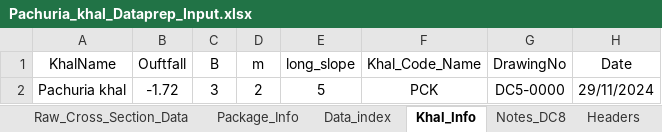
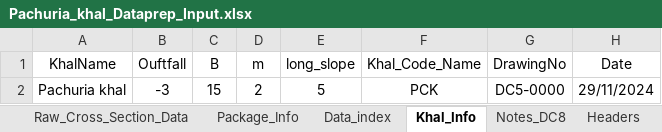
Before and after one commit to design-circle5-design/Design_All_DC_5, an Excel workbook: AEMostofa/Southwest Project/SMO Gopalgonj/Khal/P2/XL OF CROSS SECTION/Pachuria Khal/Pachuria_khal_Dataprep_Input.xlsx, sheet Khal_Info, drawn as a sheet; values as stored, in another font and other column widths than the file's, no borders; the diff names each change by its address in the sheet, - before the commit and + after, or states it on an @@ line.

```diff
--- a/AEMostofa/Southwest Project/SMO Gopalgonj/Khal/P2/XL OF CROSS SECTION/Pachuria Khal/Pachuria_khal_Dataprep_Input.xlsx (sheet Khal_Info)
+++ b/AEMostofa/Southwest Project/SMO Gopalgonj/Khal/P2/XL OF CROSS SECTION/Pachuria Khal/Pachuria_khal_Dataprep_Input.xlsx (sheet Khal_Info)
-B2 (Ouftfall): -1.72
+B2 (Ouftfall): -3
-C2 (B): 3
+C2 (B): 15
```
Also changed, not shown: sheet Package_Info, sheet Data_index, charts or pictures, AEMostofa/Southwest Project/SMO Gopalgonj/Khal/P2/XL OF CROSS SECTION/Kadar Khal/Kadar_khal_Dataprep_Input.xlsx, AEMostofa/Southwest Project/SMO Gopalgonj/Khal/P2/XL OF CROSS SECTION/Pathalia Khal/Pathalia_khal_Dataprep_Input.xlsx, 42 other files.
